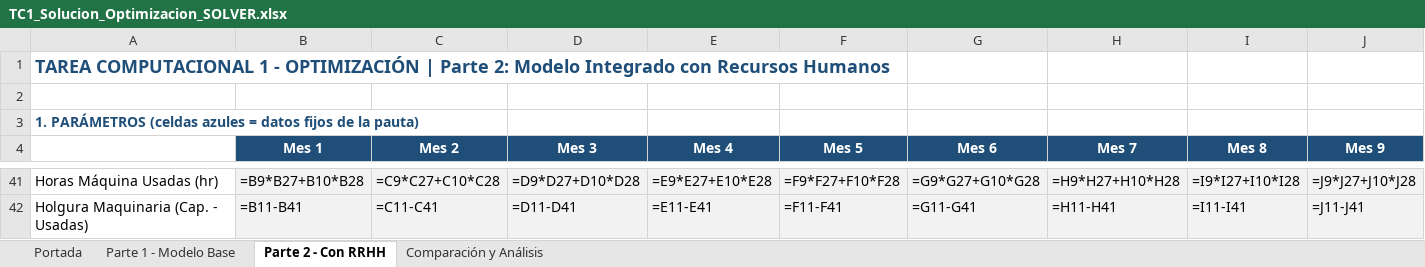
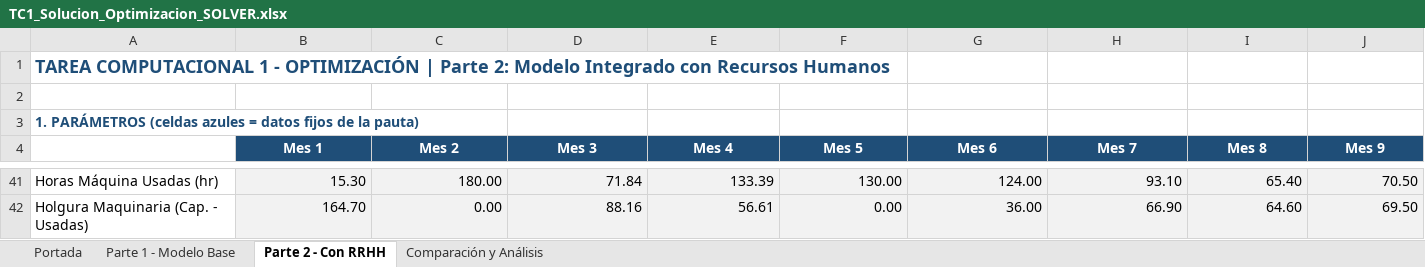
Before and after one commit to atoxicarrow/TC1-Optimizacion, an Excel workbook: TC1_Solucion_Optimizacion_SOLVER.xlsx, sheet Parte 2 - Con RRHH, drawn as a sheet; only a part is shown, gaps mark what is left out; values as stored, in another font and other column widths than the file's, no borders; formulas without a stored value are shown as written; the diff covers the shown part only; the diff names each change by its address in the sheet, - before the commit and + after, or states it on an @@ line.

Commit message:
feat: adaptar modelos de Parte 1 y Parte 2 al estilo del grupo (v2) y sincronizar archivos

```diff
--- a/TC1_Solucion_Optimizacion_SOLVER.xlsx (sheet Parte 2 - Con RRHH)
+++ b/TC1_Solucion_Optimizacion_SOLVER.xlsx (sheet Parte 2 - Con RRHH)
-B41 (Mes 1): =B9*B27+B10*B28
+B41 (Mes 1): 15.30
-C41 (Mes 2): =C9*C27+C10*C28
+C41 (Mes 2): 180.00
-D41 (Mes 3): =D9*D27+D10*D28
+D41 (Mes 3): 71.84
-E41 (Mes 4): =E9*E27+E10*E28
+E41 (Mes 4): 133.39
-F41 (Mes 5): =F9*F27+F10*F28
+F41 (Mes 5): 130.00
-G41 (Mes 6): =G9*G27+G10*G28
+G41 (Mes 6): 124.00
-H41 (Mes 7): =H9*H27+H10*H28
+H41 (Mes 7): 93.10
-I41 (Mes 8): =I9*I27+I10*I28
+I41 (Mes 8): 65.40
-J41 (Mes 9): =J9*J27+J10*J28
+J41 (Mes 9): 70.50
-B42 (Mes 1): =B11-B41
+B42 (Mes 1): 164.70
-C42 (Mes 2): =C11-C41
+C42 (Mes 2): 0.00
-D42 (Mes 3): =D11-D41
+D42 (Mes 3): 88.16
-E42 (Mes 4): =E11-E41
+E42 (Mes 4): 56.61
-F42 (Mes 5): =F11-F41
+F42 (Mes 5): 0.00
-G42 (Mes 6): =G11-G41
+G42 (Mes 6): 36.00
-H42 (Mes 7): =H11-H41
+H42 (Mes 7): 66.90
-I42 (Mes 8): =I11-I41
+I42 (Mes 8): 64.60
-J42 (Mes 9): =J11-J41
+J42 (Mes 9): 69.50
```
Also changed, not shown: 93 edited cells elsewhere in this sheet, sheet Parte 1 - Modelo Base, sheet Comparación y Análisis, sheet Portada, 11 other files.
